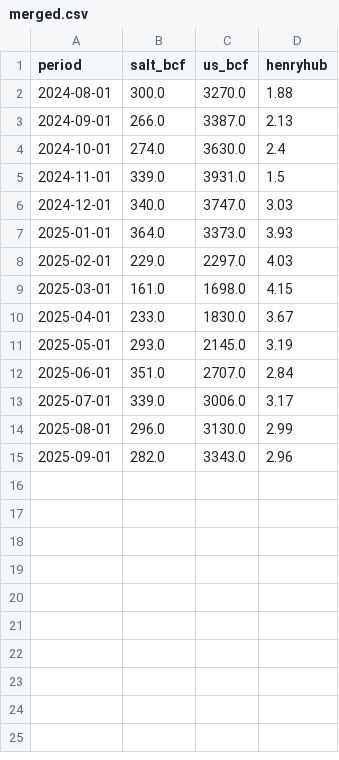
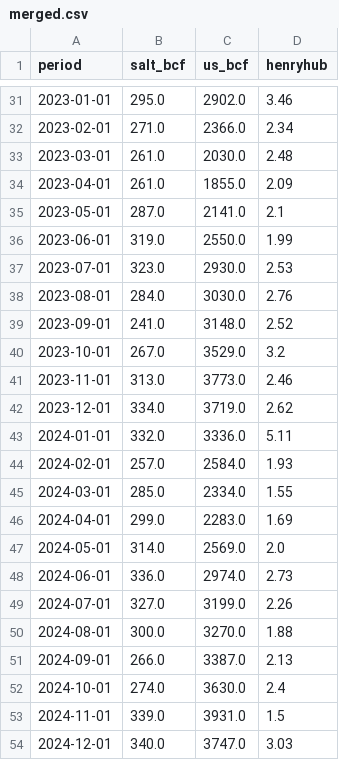
Before and after one commit to merchg80/eia-salt-vs-price, a CSV file: out/data/merged.csv, drawn as a sheet; only a part is shown, gaps mark what is left out; the shorter side is filled out with more unchanged rows; the diff covers the shown part only.

```diff
--- a/out/data/merged.csv
+++ b/out/data/merged.csv
@@ -2 +31,20 @@ period,salt_bcf,us_bcf,henryhub
+2023-01-01,295.0,2902.0,3.46
+2023-02-01,271.0,2366.0,2.34
+2023-03-01,261.0,2030.0,2.48
+2023-04-01,261.0,1855.0,2.09
+2023-05-01,287.0,2141.0,2.1
+2023-06-01,319.0,2550.0,1.99
+2023-07-01,323.0,2930.0,2.53
+2023-08-01,284.0,3030.0,2.76
+2023-09-01,241.0,3148.0,2.52
+2023-10-01,267.0,3529.0,3.2
+2023-11-01,313.0,3773.0,2.46
+2023-12-01,334.0,3719.0,2.62
+2024-01-01,332.0,3336.0,5.11
+2024-02-01,257.0,2584.0,1.93
+2024-03-01,285.0,2334.0,1.55
+2024-04-01,299.0,2283.0,1.69
+2024-05-01,314.0,2569.0,2.0
+2024-06-01,336.0,2974.0,2.73
+2024-07-01,327.0,3199.0,2.26
 2024-08-01,300.0,3270.0,1.88
```
Also changed, not shown: 29 added rows elsewhere in this file.
